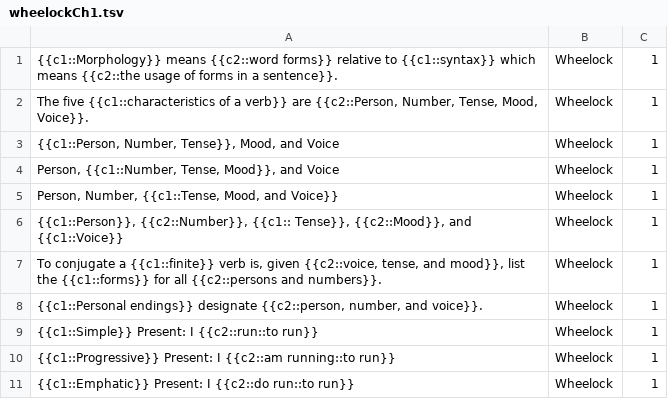
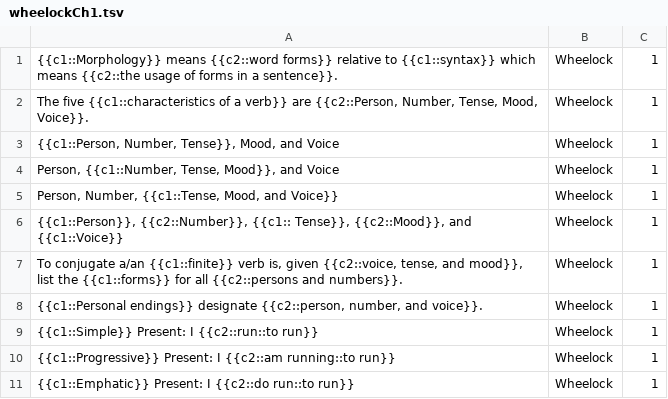
Before and after one commit to timheilman/latin, a TSV file: WheelockVocabTextBased/wheelockCh1.tsv, drawn as a sheet; only a part is shown.

```diff
--- a/WheelockVocabTextBased/wheelockCh1.tsv
+++ b/WheelockVocabTextBased/wheelockCh1.tsv
@@ -6,3 +6,3 @@ Person, Number, {{c1::Tense, Mood, and Voice}}	Wheelock	1
 {{c1::Person}}, {{c2::Number}}, {{c1:: Tense}}, {{c2::Mood}}, and {{c1::Voice}}	Wheelock	1	
-To conjugate a {{c1::finite}} verb is, given {{c2::voice, tense, and mood}}, list the {{c1::forms}} for all {{c2::persons and numbers}}.	Wheelock	1	
+To conjugate a/an {{c1::finite}} verb is, given {{c2::voice, tense, and mood}}, list the {{c1::forms}} for all {{c2::persons and numbers}}.	Wheelock	1	
 {{c1::Personal endings}} designate {{c2::person, number, and voice}}.	Wheelock	1	
```
Also changed, not shown: WheelockVocabTextBased/wheelockCh11.tsv, WheelockVocabTextBased/wheelockCh13.tsv, 2 other files.
